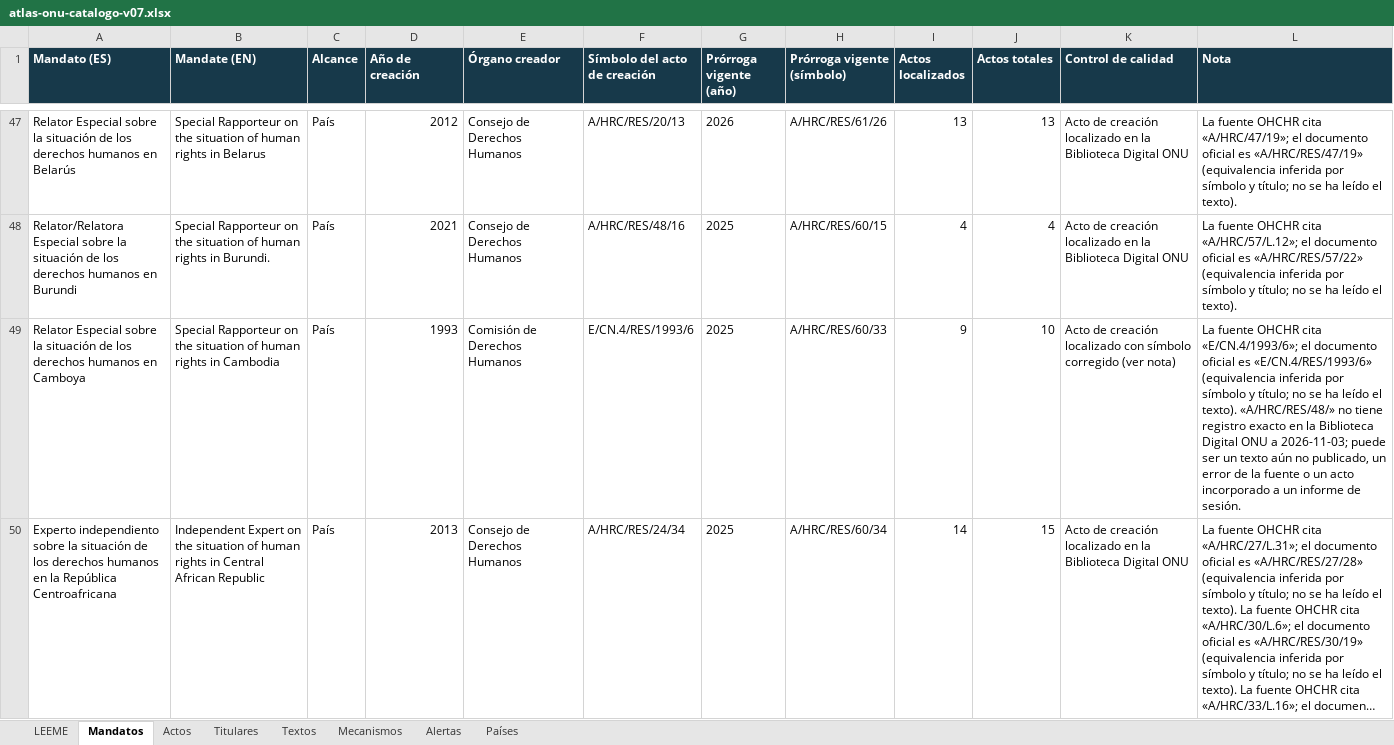
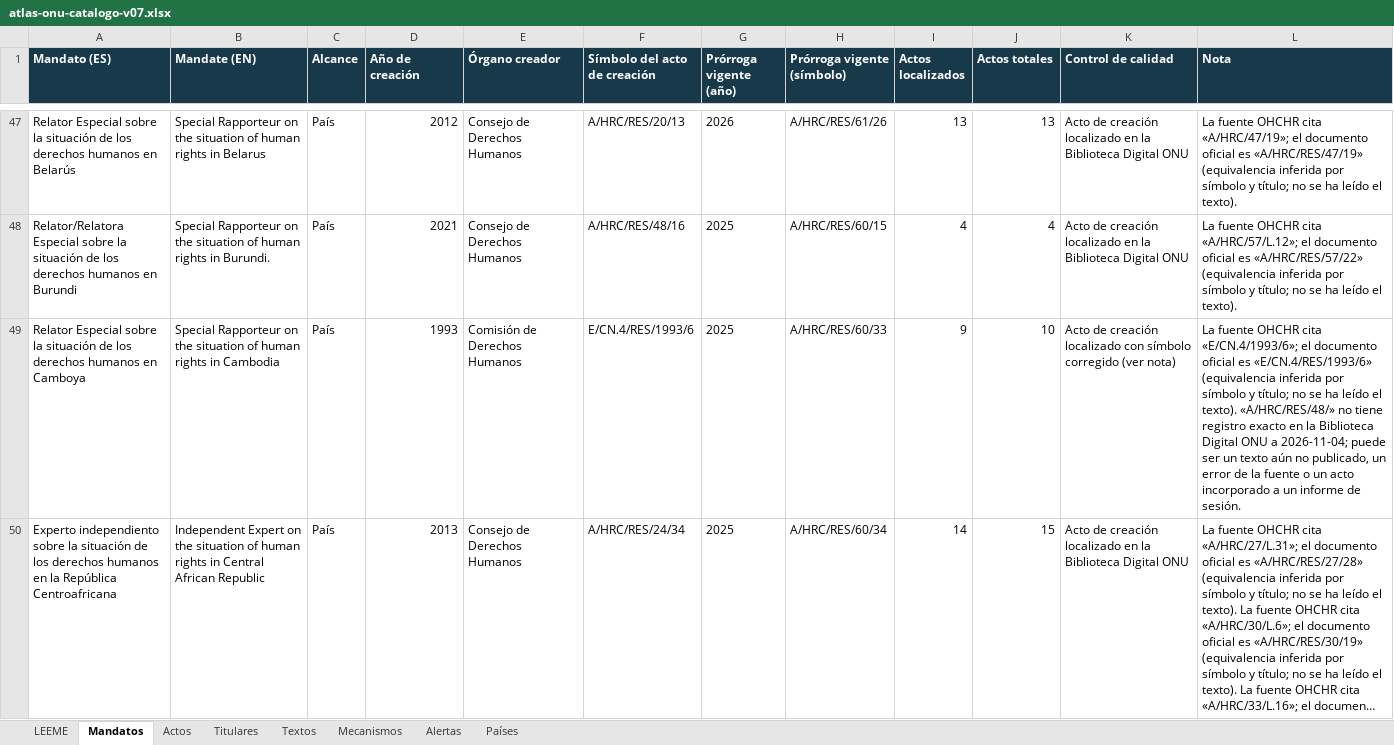
Before and after one commit to sukima-labs/atlasonu, an Excel workbook: data/atlas-onu-catalogo-v07.xlsx, sheet Mandatos, drawn as a sheet; only a part is shown, gaps mark what is left out; long unchanged cells end in …; values as stored, in another font and other column widths than the file's, no borders; the diff covers the shown part only; the diff names each change by its address in the sheet, - before the commit and + after, or states it on an @@ line.

```diff
--- a/data/atlas-onu-catalogo-v07.xlsx (sheet Mandatos)
+++ b/data/atlas-onu-catalogo-v07.xlsx (sheet Mandatos)
-L49 (Nota): …ONU a 2026-11-03; puede ser…
+L49 (Nota): …ONU a 2026-11-04; puede ser…
```
Also changed, not shown: 4 edited cells elsewhere in this sheet, sheet Alertas, sheet Titulares, sheet Textos, sheet Actos, sheet LEEME, 17 other files.
